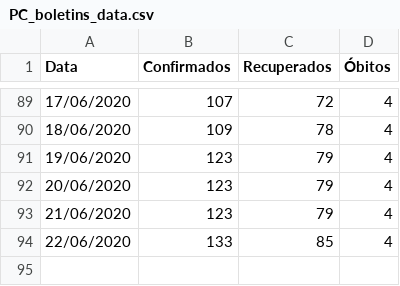
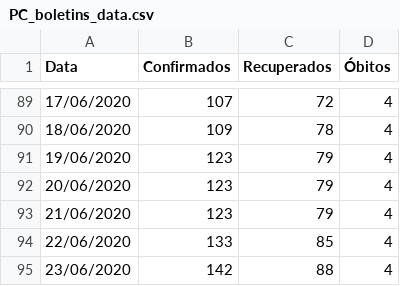
Before and after one commit to emdemor/Pocos-de-Caldas-COVID-19-Data, a CSV file: data/PC_boletins_data.csv, drawn as a sheet; only a part is shown, gaps mark what is left out.

```diff
--- a/data/PC_boletins_data.csv
+++ b/data/PC_boletins_data.csv
@@ -94 +94,2 @@ Data,Confirmados,Recuperados,Óbitos
 22/06/2020,133,85,4
+23/06/2020,142,88,4
```
Also changed, not shown: 4 other files.
